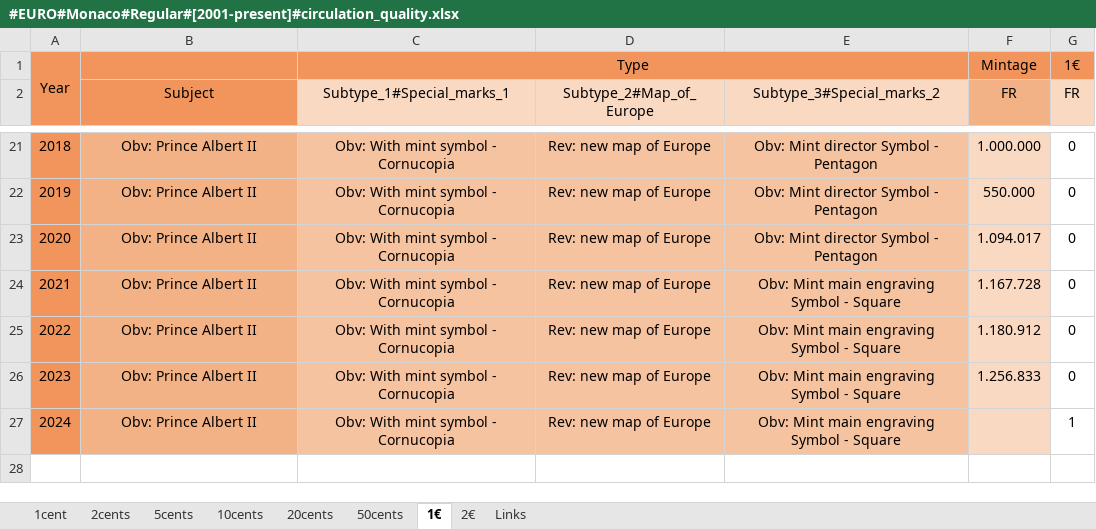
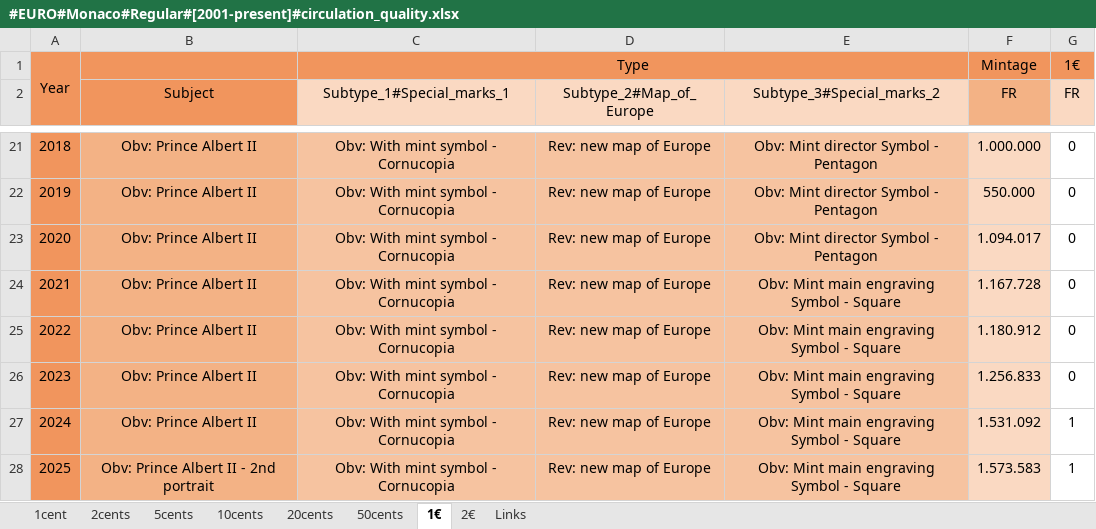
Before and after one commit to DartAlexator/CoinCollection, an Excel workbook: Collections/EURO/Monaco/#EURO#Monaco#Regular#[2001-present]#circulation_quality.xlsx, sheet 1€, drawn as a sheet; only a part is shown, gaps mark what is left out; values as stored, in another font and other column widths than the file's, no borders; conditional formats not drawn; the diff names each change by its address in the sheet, - before the commit and + after, or states it on an @@ line.

```diff
--- a/Collections/EURO/Monaco/#EURO#Monaco#Regular#[2001-present]#circulation_quality.xlsx (sheet 1€)
+++ b/Collections/EURO/Monaco/#EURO#Monaco#Regular#[2001-present]#circulation_quality.xlsx (sheet 1€)
-F27 (FR): (empty)
+F27 (FR): 1.531.092
+row 28: 2025 | Obv: Prince Albert II - 2nd portrait | Obv: With mint symbol - Cornucopia | Rev: new map of Europe | Obv: Mint main engraving Symbol - Square | 1.573.583 | 1
```
Also changed, not shown: sheet 2cents, sheet 5cents, sheet 10cents, sheet 1cent, sheet 20cents, sheet 50cents, 1 more sheet, Collections/Canada/#Canada#Commemorative#[2003-present]#circulation_quality.xlsx, Collections/EURO/France/#EURO#France#Commemorative#[2007-present]#UNC.xlsx, 4 other files.
